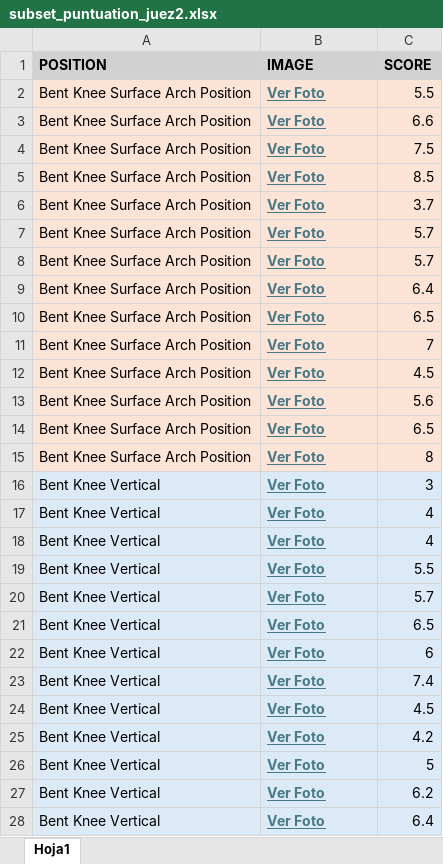
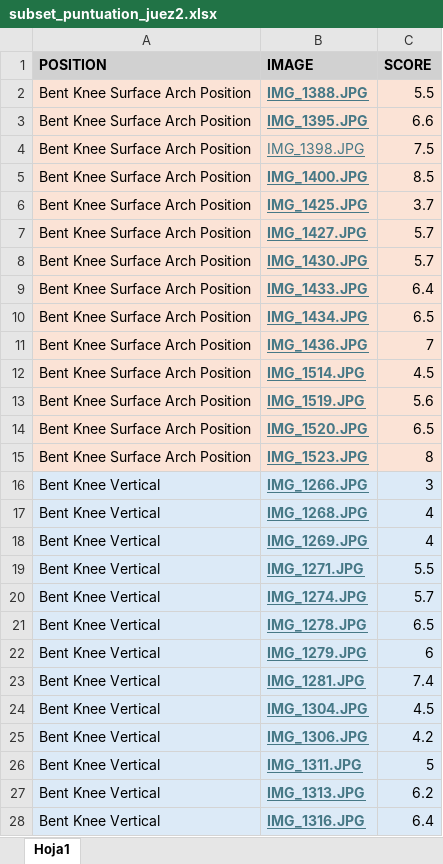
Before and after one commit to paulabalfer/TFG-De-la-imagen-a-la-puntuacion-en-natacion-artistica, an Excel workbook: Punctuation/data/subset_puntuation_juez2.xlsx, sheet Hoja1, drawn as a sheet; only a part is shown; values as stored, in another font and other column widths than the file's, no borders; the diff covers the shown part only; the diff names each change by its address in the sheet, - before the commit and + after, or states it on an @@ line.

Commit message:
Added new judge

```diff
--- a/Punctuation/data/subset_puntuation_juez2.xlsx (sheet Hoja1)
+++ b/Punctuation/data/subset_puntuation_juez2.xlsx (sheet Hoja1)
-B2 (IMAGE): Ver Foto
+B2 (IMAGE): IMG_1388.JPG
-B3 (IMAGE): Ver Foto
+B3 (IMAGE): IMG_1395.JPG
-B4 (IMAGE): Ver Foto
+B4 (IMAGE): IMG_1398.JPG
-B4 bold: on
+B4 bold: off
-B5 (IMAGE): Ver Foto
+B5 (IMAGE): IMG_1400.JPG
-B6 (IMAGE): Ver Foto
+B6 (IMAGE): IMG_1425.JPG
-B7 (IMAGE): Ver Foto
+B7 (IMAGE): IMG_1427.JPG
-B8 (IMAGE): Ver Foto
+B8 (IMAGE): IMG_1430.JPG
-B9 (IMAGE): Ver Foto
+B9 (IMAGE): IMG_1433.JPG
-B10 (IMAGE): Ver Foto
+B10 (IMAGE): IMG_1434.JPG
-B11 (IMAGE): Ver Foto
+B11 (IMAGE): IMG_1436.JPG
-B12 (IMAGE): Ver Foto
+B12 (IMAGE): IMG_1514.JPG
-B13 (IMAGE): Ver Foto
+B13 (IMAGE): IMG_1519.JPG
-B14 (IMAGE): Ver Foto
+B14 (IMAGE): IMG_1520.JPG
-B15 (IMAGE): Ver Foto
+B15 (IMAGE): IMG_1523.JPG
-B16 (IMAGE): Ver Foto
+B16 (IMAGE): IMG_1266.JPG
-B17 (IMAGE): Ver Foto
+B17 (IMAGE): IMG_1268.JPG
-B18 (IMAGE): Ver Foto
+B18 (IMAGE): IMG_1269.JPG
-B19 (IMAGE): Ver Foto
+B19 (IMAGE): IMG_1271.JPG
-B20 (IMAGE): Ver Foto
+B20 (IMAGE): IMG_1274.JPG
-B21 (IMAGE): Ver Foto
+B21 (IMAGE): IMG_1278.JPG
-B22 (IMAGE): Ver Foto
+B22 (IMAGE): IMG_1279.JPG
-B23 (IMAGE): Ver Foto
+B23 (IMAGE): IMG_1281.JPG
-B24 (IMAGE): Ver Foto
+B24 (IMAGE): IMG_1304.JPG
-B25 (IMAGE): Ver Foto
+B25 (IMAGE): IMG_1306.JPG
-B26 (IMAGE): Ver Foto
+B26 (IMAGE): IMG_1311.JPG
-B27 (IMAGE): Ver Foto
+B27 (IMAGE): IMG_1313.JPG
-B28 (IMAGE): Ver Foto
+B28 (IMAGE): IMG_1316.JPG
```
Also changed, not shown: 65 edited cells elsewhere in this sheet.
